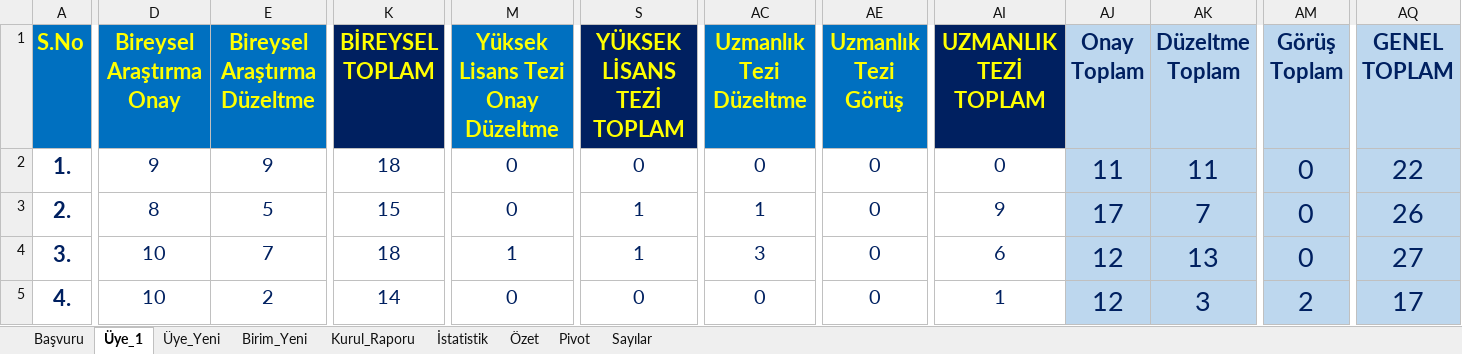
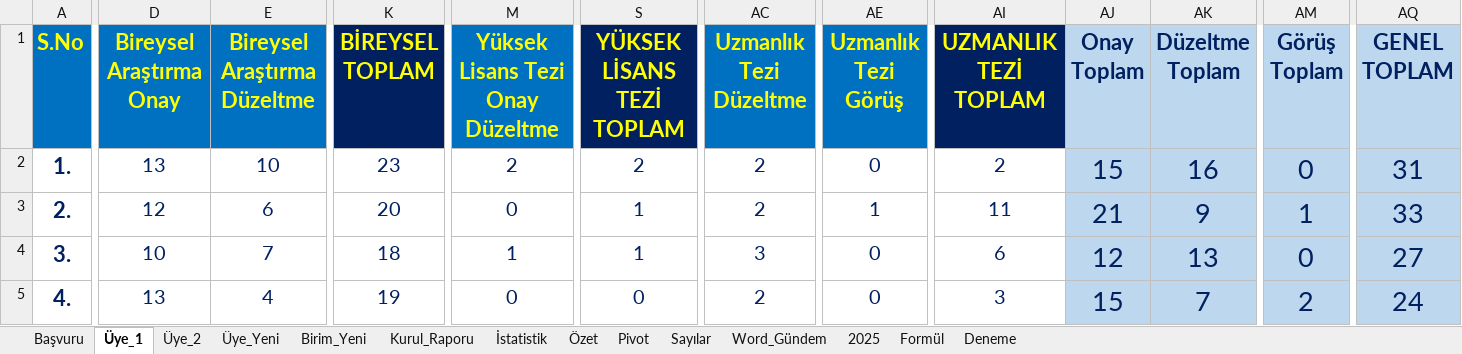
Before and after one commit to MahsuniTurkatar/sba-analiz, an Excel workbook: 2026_SBA.xlsx, sheet Üye_1, drawn as a sheet; only a part is shown, gaps mark what is left out; values as stored, in another font and other column widths than the file's, no borders; conditional formats not drawn; the diff covers the shown part only; the diff names each change by its address in the sheet, - before the commit and + after, or states it on an @@ line.

```diff
--- a/2026_SBA.xlsx (sheet Üye_1)
+++ b/2026_SBA.xlsx (sheet Üye_1)
+sheet tab: Üye_2
+sheet tab: Word_Gündem
+sheet tab: 2025
+sheet tab: Formül
+sheet tab: Deneme
-D2 (Bireysel Araştırma Onay): 9
+D2 (Bireysel Araştırma Onay): 13
-E2 (Bireysel Araştırma Düzeltme): 9
+E2 (Bireysel Araştırma Düzeltme): 10
-K2 (BİREYSEL TOPLAM): 18
+K2 (BİREYSEL TOPLAM): 23
-M2 (Yüksek Lisans Tezi Onay Düzeltme): 0
+M2 (Yüksek Lisans Tezi Onay Düzeltme): 2
-S2 (YÜKSEK LİSANS TEZİ TOPLAM): 0
+S2 (YÜKSEK LİSANS TEZİ TOPLAM): 2
-AC2 (Uzmanlık Tezi Düzeltme): 0
+AC2 (Uzmanlık Tezi Düzeltme): 2
-AI2 (UZMANLIK TEZİ TOPLAM): 0
+AI2 (UZMANLIK TEZİ TOPLAM): 2
-AJ2 (Onay Toplam): 11
+AJ2 (Onay Toplam): 15
-AK2 (Düzeltme Toplam): 11
+AK2 (Düzeltme Toplam): 16
-AQ2 (GENEL TOPLAM): 22
+AQ2 (GENEL TOPLAM): 31
-D3 (Bireysel Araştırma Onay): 8
+D3 (Bireysel Araştırma Onay): 12
-E3 (Bireysel Araştırma Düzeltme): 5
+E3 (Bireysel Araştırma Düzeltme): 6
-K3 (BİREYSEL TOPLAM): 15
+K3 (BİREYSEL TOPLAM): 20
-AC3 (Uzmanlık Tezi Düzeltme): 1
+AC3 (Uzmanlık Tezi Düzeltme): 2
-AE3 (Uzmanlık Tezi Görüş): 0
+AE3 (Uzmanlık Tezi Görüş): 1
-AI3 (UZMANLIK TEZİ TOPLAM): 9
+AI3 (UZMANLIK TEZİ TOPLAM): 11
-AJ3 (Onay Toplam): 17
+AJ3 (Onay Toplam): 21
-AK3 (Düzeltme Toplam): 7
+AK3 (Düzeltme Toplam): 9
-AM3 (Görüş Toplam): 0
+AM3 (Görüş Toplam): 1
-AQ3 (GENEL TOPLAM): 26
+AQ3 (GENEL TOPLAM): 33
-D5 (Bireysel Araştırma Onay): 10
+D5 (Bireysel Araştırma Onay): 13
-E5 (Bireysel Araştırma Düzeltme): 2
+E5 (Bireysel Araştırma Düzeltme): 4
-K5 (BİREYSEL TOPLAM): 14
+K5 (BİREYSEL TOPLAM): 19
-AC5 (Uzmanlık Tezi Düzeltme): 0
+AC5 (Uzmanlık Tezi Düzeltme): 2
-AI5 (UZMANLIK TEZİ TOPLAM): 1
+AI5 (UZMANLIK TEZİ TOPLAM): 3
-AJ5 (Onay Toplam): 12
+AJ5 (Onay Toplam): 15
-AK5 (Düzeltme Toplam): 3
+AK5 (Düzeltme Toplam): 7
-AQ5 (GENEL TOPLAM): 17
+AQ5 (GENEL TOPLAM): 24
```
Also changed, not shown: 2 added rows, 106 edited cells and merged cells elsewhere in this sheet, sheet Başvuru, sheet Pivot, sheet İstatistik, sheet Özet, sheet Kurul_Raporu, sheet Birim_Yeni, 2 more sheets, charts or pictures.
